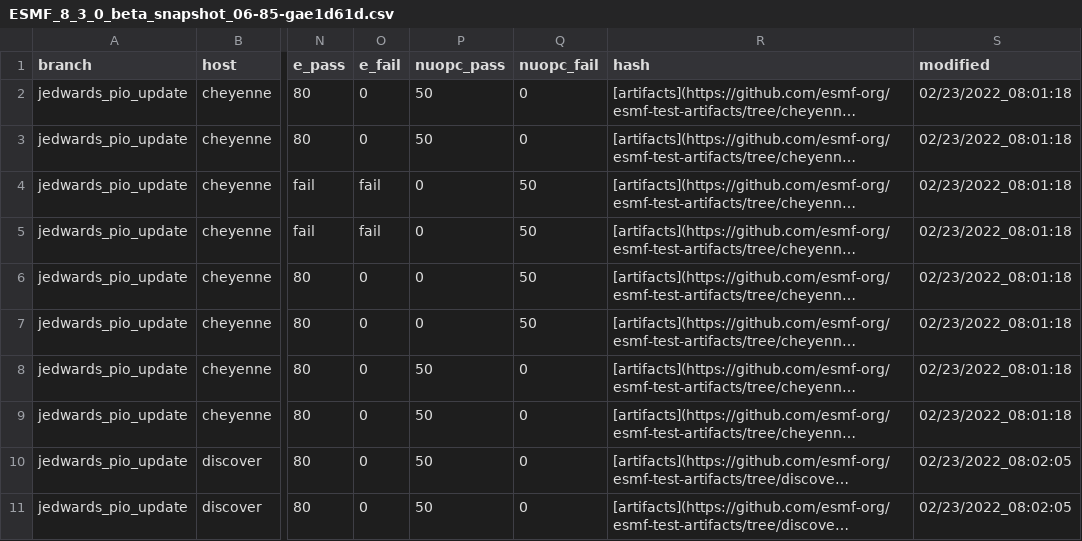
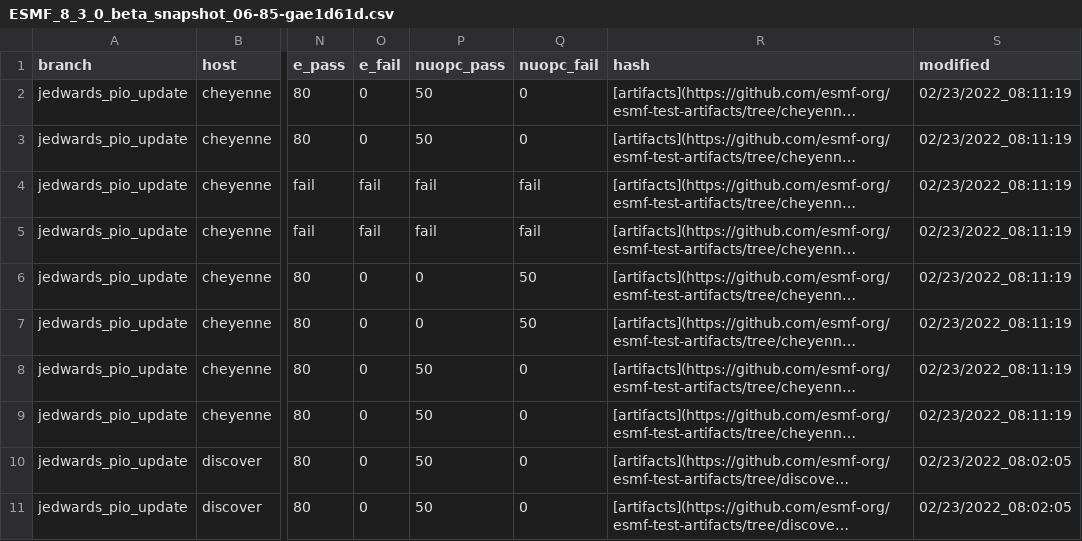
Before and after one commit to ryanlong1004/esmf-test-summary, a CSV file: jedwards_pio_update/ESMF_8_3_0_beta_snapshot_06-85-gae1d61d.csv, drawn as a sheet; only a part is shown, gaps mark what is left out; long unchanged cells end in …; the diff names each change by its address in the sheet, - before the commit and + after, or states it on an @@ line.

Commit message:
'updated summary for hash ESMF_8_3_0_beta_snapshot_06-85-gae1d61d on jedwards/pio_update'

```diff
--- a/jedwards_pio_update/ESMF_8_3_0_beta_snapshot_06-85-gae1d61d.csv
+++ b/jedwards_pio_update/ESMF_8_3_0_beta_snapshot_06-85-gae1d61d.csv
-S2:S9 (modified): 02/23/2022_08:01:18
+S2:S9 (modified): 02/23/2022_08:11:19
-P4:P5 (nuopc_pass): 0
+P4:P5 (nuopc_pass): fail
-Q4:Q5 (nuopc_fail): 50
+Q4:Q5 (nuopc_fail): fail
```
Also changed, not shown: 2 other files.
